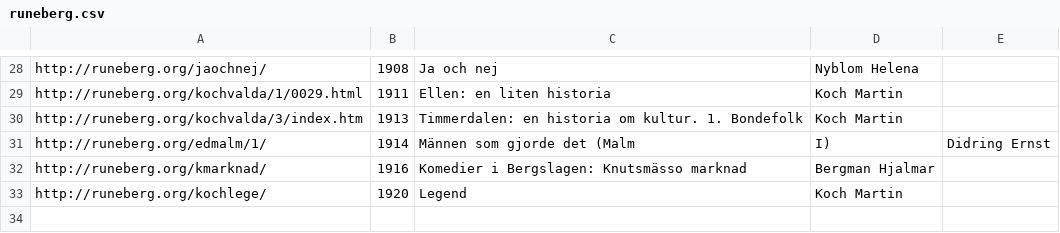
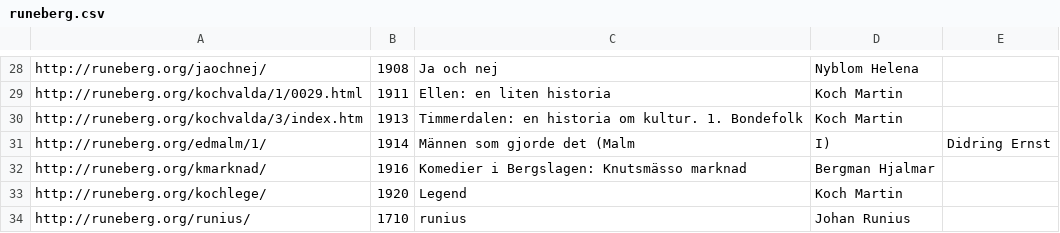
Before and after one commit to hicsail/corpus, a CSV file: parsing/data/csv/RB/runeberg.csv, drawn as a sheet; only a part is shown, gaps mark what is left out.

```diff
--- a/parsing/data/csv/RB/runeberg.csv
+++ b/parsing/data/csv/RB/runeberg.csv
@@ -33 +33,2 @@ http://runeberg.org/kmarknad/,1916,Komedier i Bergslagen: Knutsmässo marknad,Be
 http://runeberg.org/kochlege/,1920,Legend,Koch Martin
+http://runeberg.org/runius/,1710,runius,Johan Runius
```
Also changed, not shown: parsing/data/csv/HT/swedish.csv, parsing/data/csv/LB/lit_banken.csv, 26 other files.
